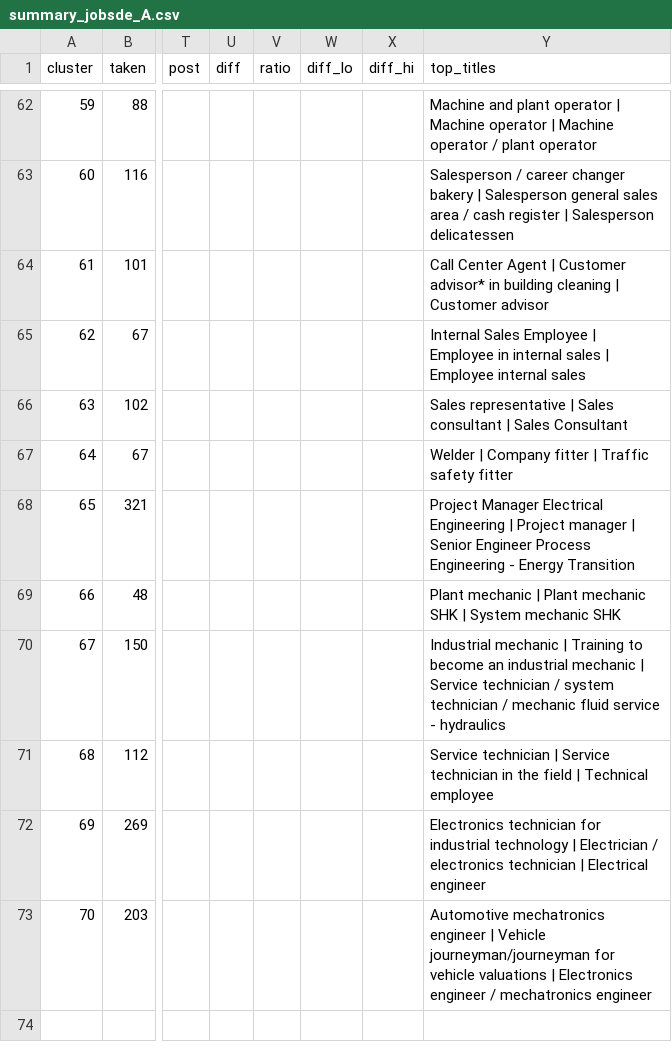
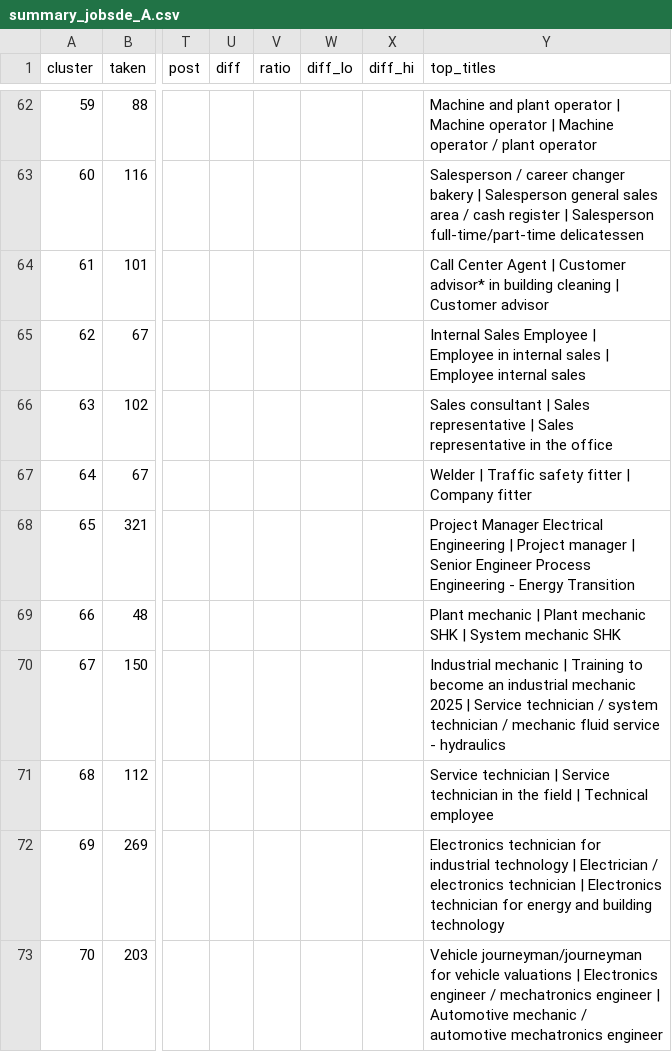
Before and after one commit to akprodromou/deglobalization_labour_market, a CSV file: data/cluster/summary_jobsde_A.csv, drawn as a sheet; only a part is shown, gaps mark what is left out; the diff covers the shown part only; the diff names each change by its address in the sheet, - before the commit and + after, or states it on an @@ line.

```diff
--- a/data/cluster/summary_jobsde_A.csv
+++ b/data/cluster/summary_jobsde_A.csv
-Y63 (top_titles): …| Salesperson delicatessen
+Y63 (top_titles): …| Salesperson full-time/part-time delicatessen
-Y66 (top_titles): Sales representative | Sales consultant | Sales Consultant
+Y66 (top_titles): Sales consultant | Sales representative | Sales representative in the office
-Y67 (top_titles): Welder | Company fitter | Traffic safety fitter
+Y67 (top_titles): Welder | Traffic safety fitter | Company fitter
-Y70 (top_titles): …industrial mechanic | Service…
+Y70 (top_titles): …industrial mechanic 2025 | Service…
-Y72 (top_titles): …technician | Electrical engineer
+Y72 (top_titles): …technician | Electronics technician for energy and building technology
-Y73 (top_titles): Automotive mechatronics engineer | Vehicle journeyman/journeyman for vehicle valuations | Electronics engineer / mechatronics engineer
+Y73 (top_titles): Vehicle journeyman/journeyman for vehicle valuations | Electronics engineer / mechatronics engineer | Automotive mechanic / automotive mechatronics engineer
```
Also changed, not shown: 23 edited cells elsewhere in this file, data/cluster/hhi_jobbland_A_month_2026-02-01_2026-08-31.csv, data/cluster/population_jobbland.csv, 53 other files.
